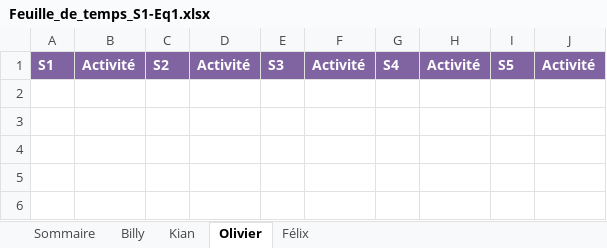
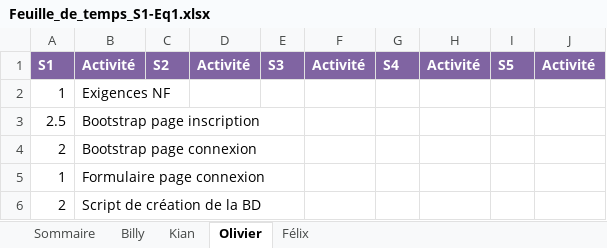
Before and after one commit to Atajin/NovaGo, an Excel workbook: Documents/Feuille_de_temps_S1-Eq1.xlsx, sheet Olivier, drawn as a sheet; values as stored, in another font and other column widths than the file's, no borders; the diff names each change by its address in the sheet, - before the commit and + after, or states it on an @@ line.

Commit message:
Ajout S1 excel et word pour Billy et Olivier

```diff
--- a/Documents/Feuille_de_temps_S1-Eq1.xlsx (sheet Olivier)
+++ b/Documents/Feuille_de_temps_S1-Eq1.xlsx (sheet Olivier)
+row 2: 1 | Exigences NF
+row 3: 2.5 | Bootstrap page inscription
+row 4: 2 | Bootstrap page connexion
+row 5: 1 | Formulaire page connexion
+row 6: 2 | Script de création de la BD
```
Also changed, not shown: sheet Billy, sheet Sommaire, 1 other file.
